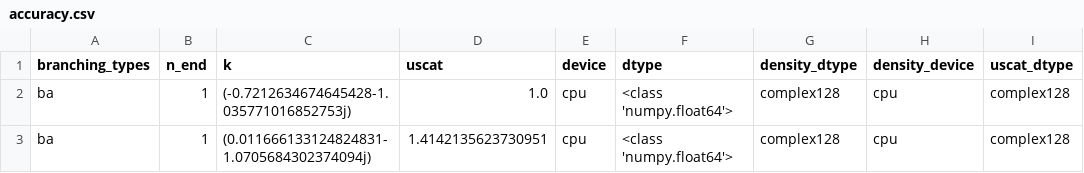
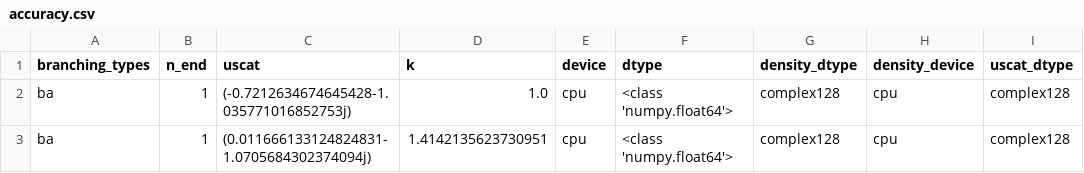
Before and after one commit to ultrasphere-dev/biem-helmholtz-sphere, a CSV file: accuracy/accuracy.csv, drawn as a sheet; only a part is shown; the diff names each change by its address in the sheet, - before the commit and + after, or states it on an @@ line.

Commit message:
feat: add accuracy

```diff
--- a/accuracy/accuracy.csv
+++ b/accuracy/accuracy.csv
-C1: k
+C1: uscat
-D1: uscat
+D1: k
```
Also changed, not shown: 5 other files.
